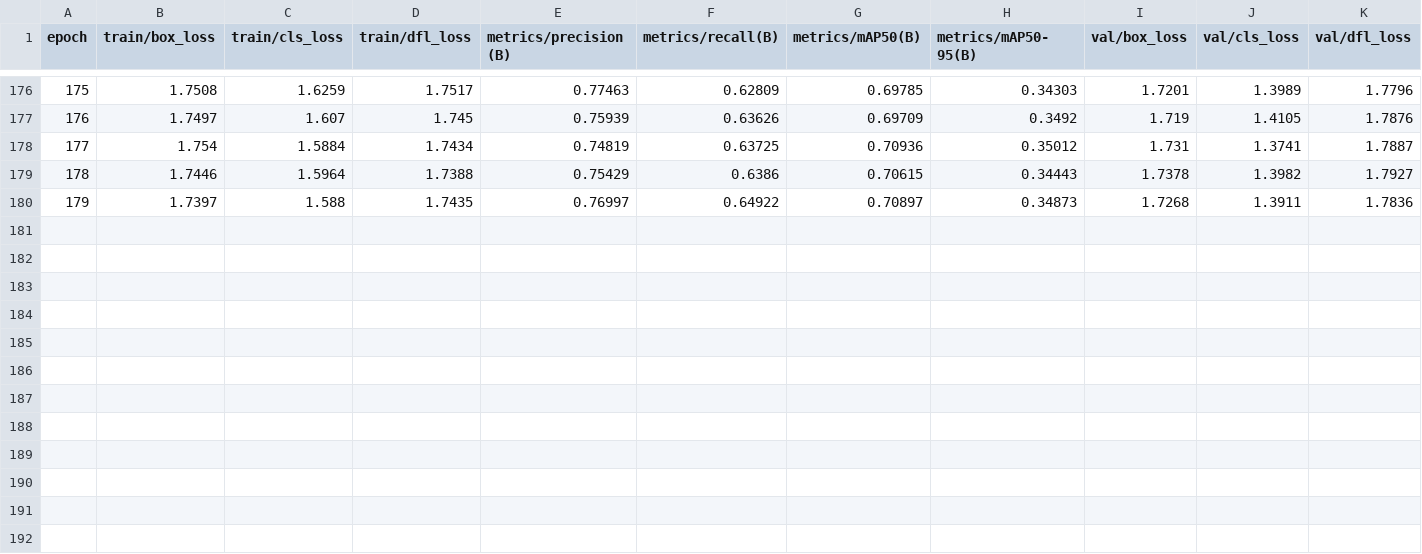
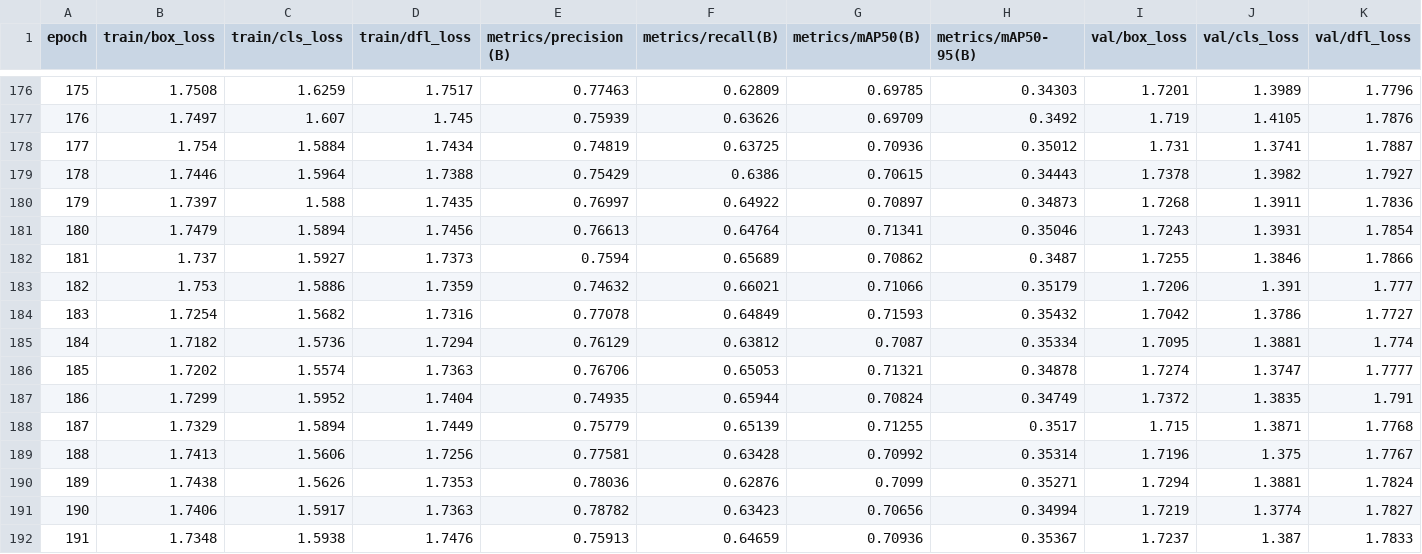
Before and after one commit to Jayant71/Eff-Yolov8, a CSV file: dev/Yolov8/CHV-suffle/results.csv, drawn as a sheet; only a part is shown, gaps mark what is left out; rows hold the shown columns only; the diff names each change by its address in the sheet, - before the commit and + after, or states it on an @@ line.

```diff
--- a/dev/Yolov8/CHV-suffle/results.csv
+++ b/dev/Yolov8/CHV-suffle/results.csv
+row 181: 180 | 1.7479 | 1.5894 | 1.7456 | 0.76613 | 0.64764 | 0.71341 | 0.35046 | 1.7243 | 1.3931 | 1.7854
+row 182: 181 | 1.737 | 1.5927 | 1.7373 | 0.7594 | 0.65689 | 0.70862 | 0.3487 | 1.7255 | 1.3846 | 1.7866
+row 183: 182 | 1.753 | 1.5886 | 1.7359 | 0.74632 | 0.66021 | 0.71066 | 0.35179 | 1.7206 | 1.391 | 1.777
+row 184: 183 | 1.7254 | 1.5682 | 1.7316 | 0.77078 | 0.64849 | 0.71593 | 0.35432 | 1.7042 | 1.3786 | 1.7727
+row 185: 184 | 1.7182 | 1.5736 | 1.7294 | 0.76129 | 0.63812 | 0.7087 | 0.35334 | 1.7095 | 1.3881 | 1.774
+row 186: 185 | 1.7202 | 1.5574 | 1.7363 | 0.76706 | 0.65053 | 0.71321 | 0.34878 | 1.7274 | 1.3747 | 1.7777
+row 187: 186 | 1.7299 | 1.5952 | 1.7404 | 0.74935 | 0.65944 | 0.70824 | 0.34749 | 1.7372 | 1.3835 | 1.791
+row 188: 187 | 1.7329 | 1.5894 | 1.7449 | 0.75779 | 0.65139 | 0.71255 | 0.3517 | 1.715 | 1.3871 | 1.7768
+row 189: 188 | 1.7413 | 1.5606 | 1.7256 | 0.77581 | 0.63428 | 0.70992 | 0.35314 | 1.7196 | 1.375 | 1.7767
+row 190: 189 | 1.7438 | 1.5626 | 1.7353 | 0.78036 | 0.62876 | 0.7099 | 0.35271 | 1.7294 | 1.3881 | 1.7824
+row 191: 190 | 1.7406 | 1.5917 | 1.7363 | 0.78782 | 0.63423 | 0.70656 | 0.34994 | 1.7219 | 1.3774 | 1.7827
+row 192: 191 | 1.7348 | 1.5938 | 1.7476 | 0.75913 | 0.64659 | 0.70936 | 0.35367 | 1.7237 | 1.387 | 1.7833
```
Also changed, not shown: 2 other files.
